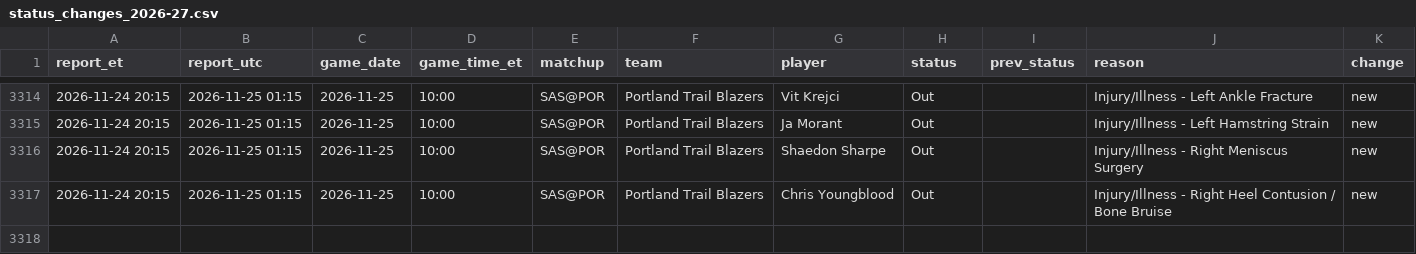
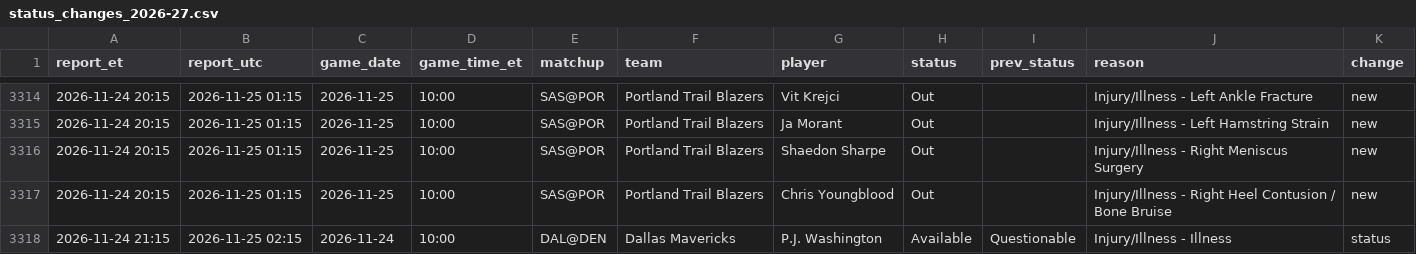
Before and after one commit to kanyewestlover55/beat_ye_bookie, a CSV file: data/injuries/status_changes_2026-27.csv, drawn as a sheet; only a part is shown, gaps mark what is left out.

```diff
--- a/data/injuries/status_changes_2026-27.csv
+++ b/data/injuries/status_changes_2026-27.csv
@@ -3317 +3317,2 @@ report_et,report_utc,game_date,game_time_et,matchup,team,player,status,prev_stat
 2026-11-24 20:15,2026-11-25 01:15,2026-11-25,10:00,SAS@POR,Portland Trail Blazers,Chris Youngblood,Out,,Injury/Illness - Right Heel Contusion / Bone Bruise,new
+2026-11-24 21:15,2026-11-25 02:15,2026-11-24,10:00,DAL@DEN,Dallas Mavericks,P.J. Washington,Available,Questionable,Injury/Illness - Illness,status
```
Also changed, not shown: data/injuries/reports_log.csv, 1 other file.
